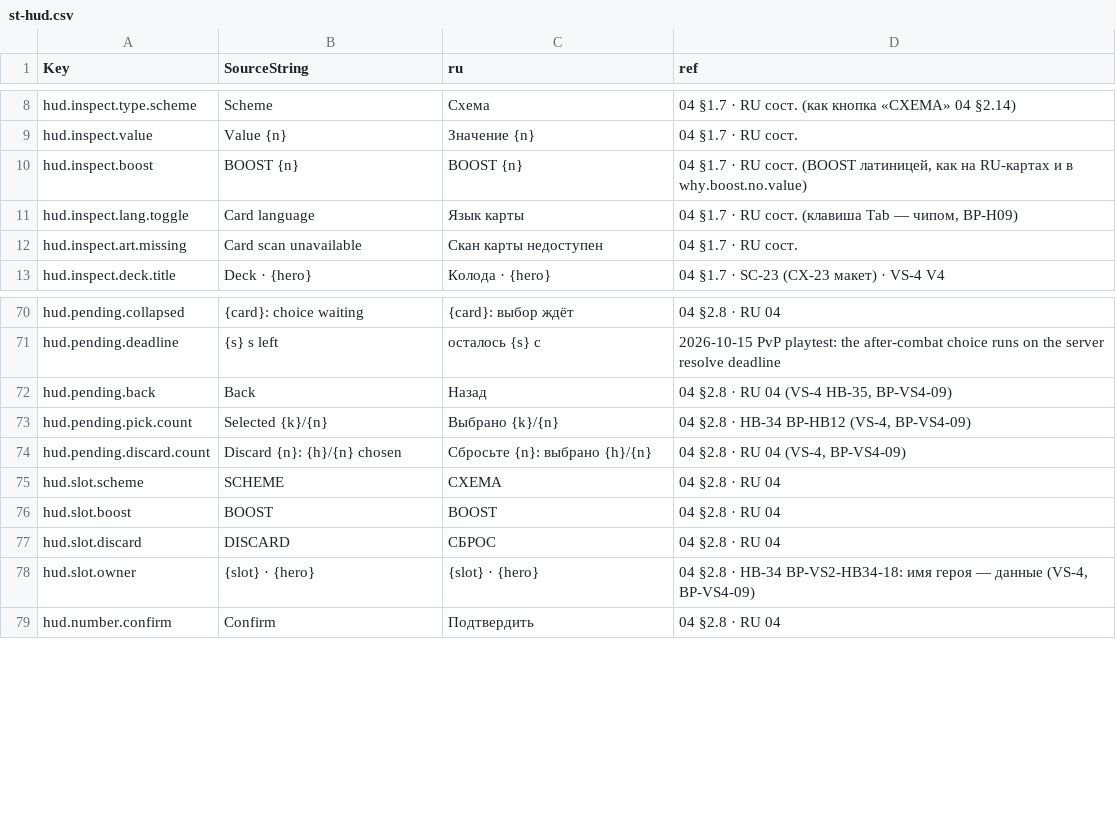
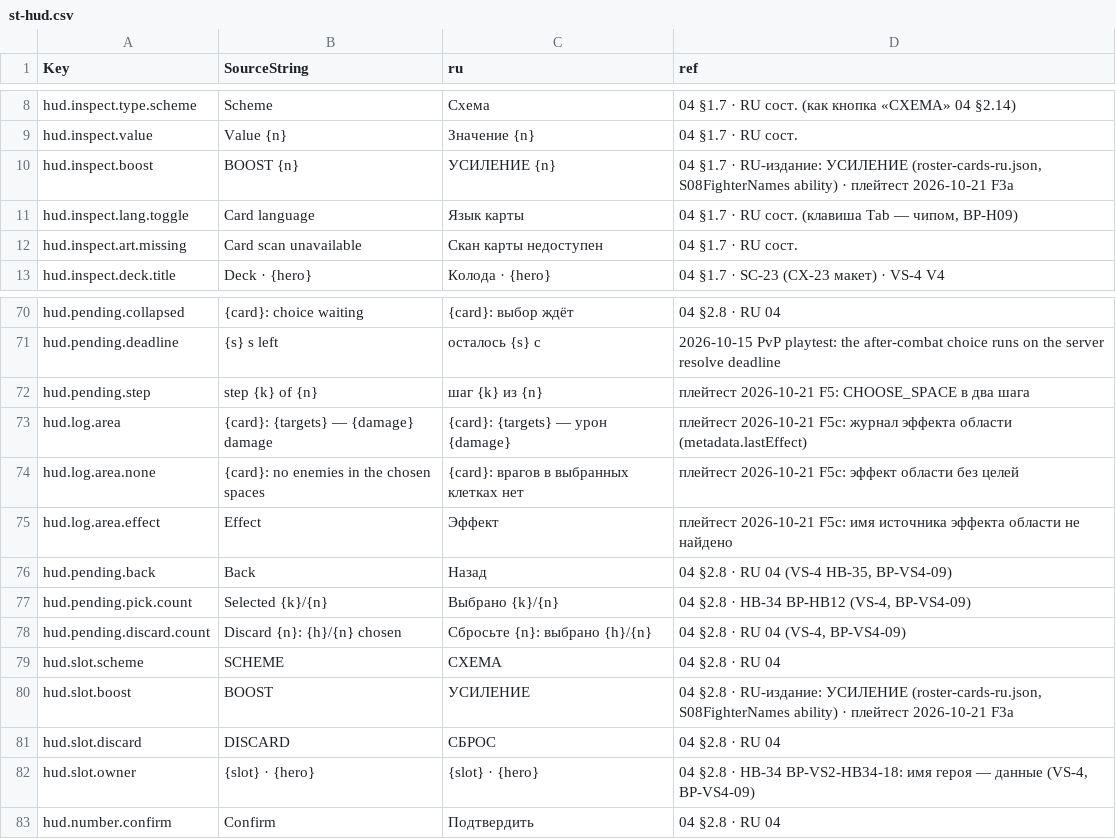
Before and after one commit to renlok87/unmatched, a CSV file: docs/unreal/contracts/hud/st-hud.csv, drawn as a sheet; only a part is shown, gaps mark what is left out.

```diff
--- a/docs/unreal/contracts/hud/st-hud.csv
+++ b/docs/unreal/contracts/hud/st-hud.csv
@@ -9,3 +9,3 @@ hud.inspect.type.scheme,Scheme,Схема,04 §1.7 · RU сост. (как кн
 hud.inspect.value,Value {n},Значение {n},04 §1.7 · RU сост.
-hud.inspect.boost,BOOST {n},BOOST {n},"04 §1.7 · RU сост. (BOOST латиницей, как на RU-картах и в why.boost.no.value)"
+hud.inspect.boost,BOOST {n},УСИЛЕНИЕ {n},"04 §1.7 · RU-издание: УСИЛЕНИЕ (roster-cards-ru.json, S08FighterNames ability) · плейтест 2026-10-21 F3a"
 hud.inspect.lang.toggle,Card language,Язык карты,"04 §1.7 · RU сост. (клавиша Tab — чипом, ВР-H09)"
@@ -71,2 +71,6 @@ hud.pending.collapsed,{card}: choice waiting,{card}: выбор ждёт,04 §2.
 hud.pending.deadline,{s} s left,осталось {s} с,2026-10-15 PvP playtest: the after-combat choice runs on the server resolve deadline
+hud.pending.step,step {k} of {n},шаг {k} из {n},плейтест 2026-10-21 F5: CHOOSE_SPACE в два шага
+hud.log.area,{card}: {targets} — {damage} damage,{card}: {targets} — урон {damage},плейтест 2026-10-21 F5c: журнал эффекта области (metadata.lastEffect)
+hud.log.area.none,{card}: no enemies in the chosen spaces,{card}: врагов в выбранных клетках нет,плейтест 2026-10-21 F5c: эффект области без целей
+hud.log.area.effect,Effect,Эффект,плейтест 2026-10-21 F5c: имя источника эффекта области не найдено
 hud.pending.back,Back,Назад,"04 §2.8 · RU 04 (VS-4 HB-35, ВР-VS4-09)"
@@ -75,3 +79,3 @@ hud.pending.discard.count,Discard {n}: {h}/{n} chosen,Сбросьте {n}: вы
 hud.slot.scheme,SCHEME,СХЕМА,04 §2.8 · RU 04
-hud.slot.boost,BOOST,BOOST,04 §2.8 · RU 04
+hud.slot.boost,BOOST,УСИЛЕНИЕ,"04 §2.8 · RU-издание: УСИЛЕНИЕ (roster-cards-ru.json, S08FighterNames ability) · плейтест 2026-10-21 F3a"
 hud.slot.discard,DISCARD,СБРОС,04 §2.8 · RU 04
```
Also changed, not shown: docs/unreal/contracts/hud/st-ms.csv, docs/unreal/contracts/hud/st-screens.csv, 11 other files.
